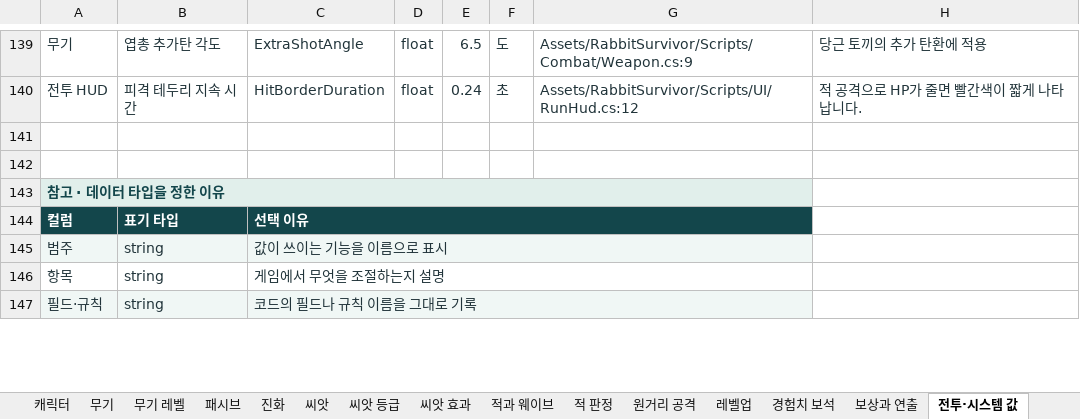
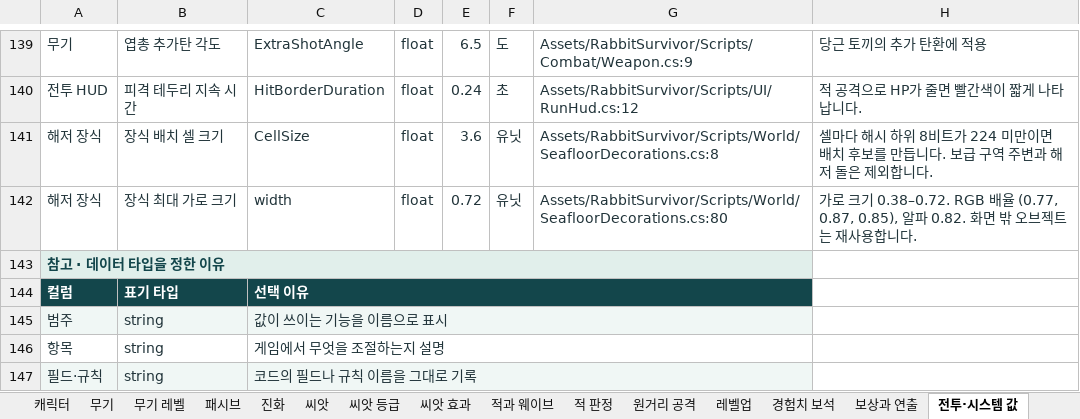
Before and after one commit to EndDeal/RabbitSurvivor, an Excel workbook: docs/RabbitSurvivor-Data.xlsx, sheet 전투·시스템 값, drawn as a sheet; only a part is shown, gaps mark what is left out; values as stored, in another font and other column widths than the file's, no borders; table styles not drawn; the diff names each change by its address in the sheet, - before the commit and + after, or states it on an @@ line.

Commit message:
Release Rabbit Survivor Android v1.0.13

```diff
--- a/docs/RabbitSurvivor-Data.xlsx (sheet 전투·시스템 값)
+++ b/docs/RabbitSurvivor-Data.xlsx (sheet 전투·시스템 값)
-row 141: (empty)
+row 141: 해저 장식 | 장식 배치 셀 크기 | CellSize | float | 3.6 | 유닛 | Assets/RabbitSurvivor/Scripts/World/SeafloorDecorations.cs:8 | 셀마다 해시 하위 8비트가 224 미만이면 배치 후보를 만듭니다. 보급 구역 주변과 해저 돌은 제외합니다.
-row 142: (empty)
+row 142: 해저 장식 | 장식 최대 가로 크기 | width | float | 0.72 | 유닛 | Assets/RabbitSurvivor/Scripts/World/SeafloorDecorations.cs:80 | 가로 크기 0.38–0.72. RGB 배율 (0.77, 0.87, 0.85), 알파 0.82. 화면 밖 오브젝트는 재사용합니다.
```
Also changed, not shown: sheet 코드 숫자, sheet 범위·출처, sheet 산소·HUD, 9 other files.
